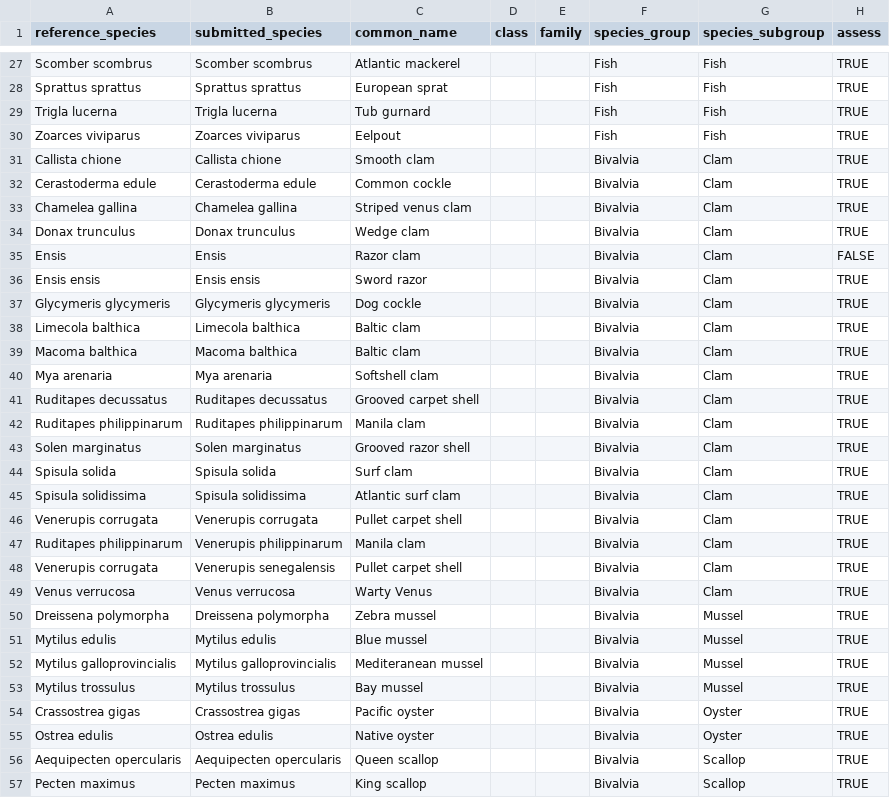
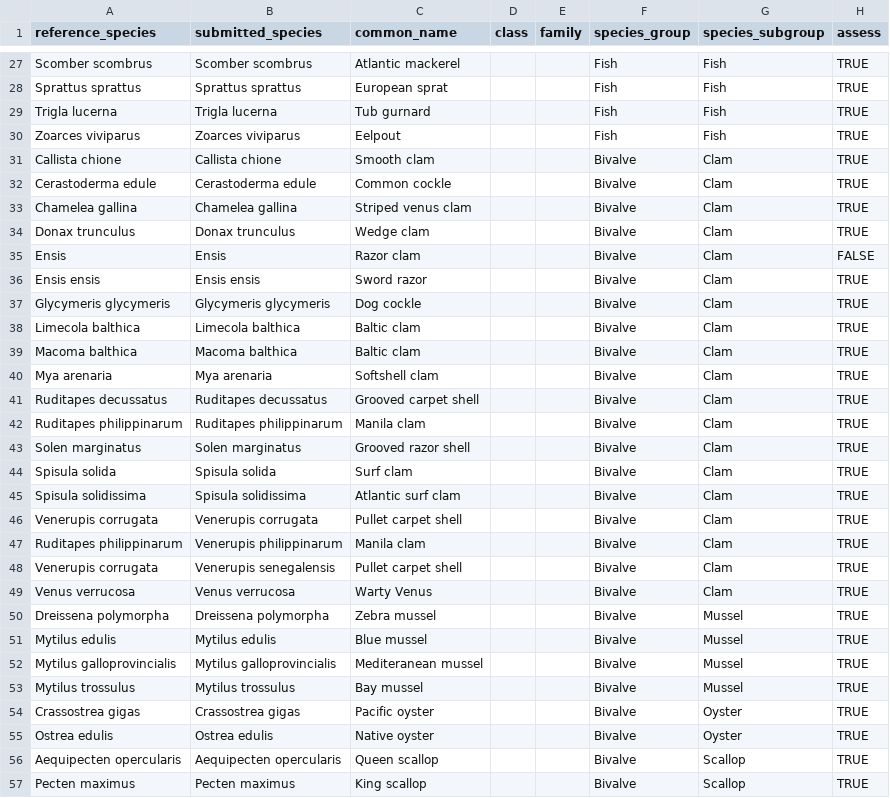
Before and after one commit to osparcomm/HARSAT, a CSV file: information/species_2020.csv, drawn as a sheet; only a part is shown, gaps mark what is left out; the diff covers the shown part only; the diff names each change by its address in the sheet, - before the commit and + after, or states it on an @@ line.

Commit message:
- rename Bivalvia as Bivalve, Gastropoda as Gastropod, Crustacea as Crustacean - split external example into external only and original mercury example with both ICES and external data; makes use of external data only much simpler to follow - add seed to proportional odds modelling to get reproducible results - test on all data sets

```diff
--- a/information/species_2020.csv
+++ b/information/species_2020.csv
-F31:F57 (species_group): Bivalvia
+F31:F57 (species_group): Bivalve
```
Also changed, not shown: 30 edited cells elsewhere in this file, information/assessment criteria biota.csv, 7 other files.
